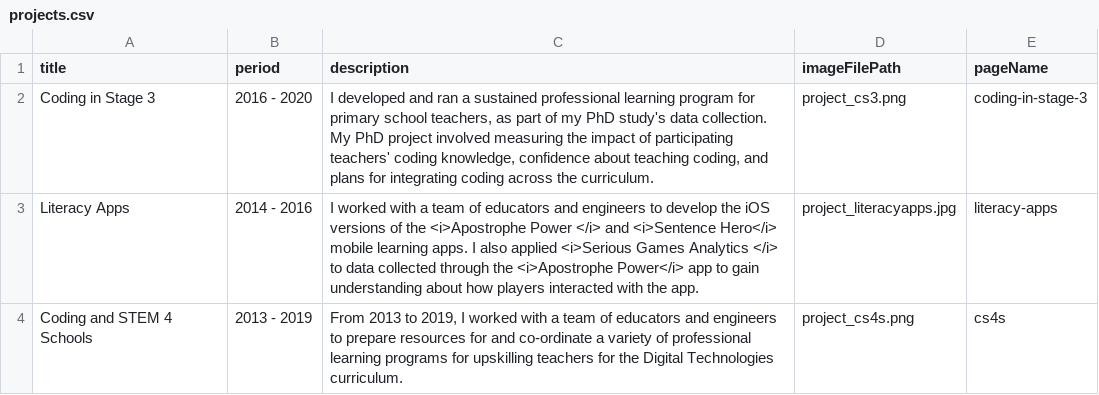
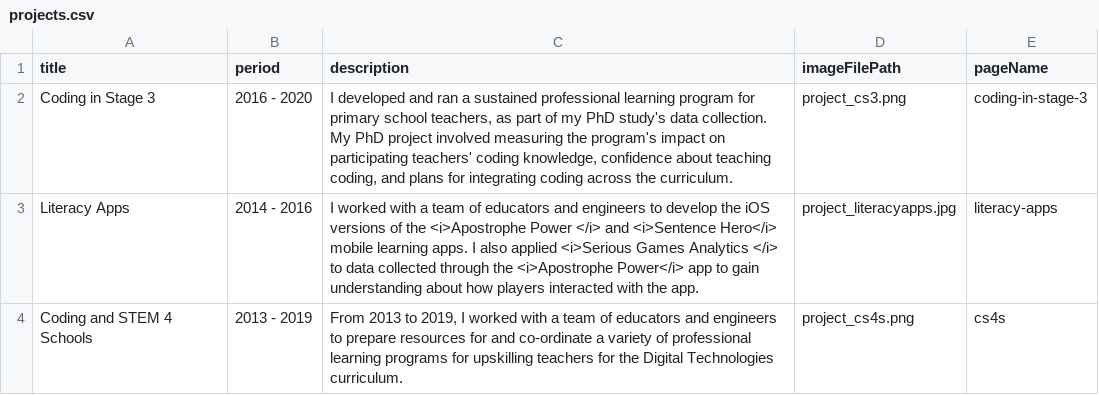
Before and after one commit to hckmd/hckmd.github.io, a CSV file: _data/projects.csv, drawn as a sheet.

Commit message:
Fixes minor typo in project description for Coding in Stage 3

```diff
--- a/_data/projects.csv
+++ b/_data/projects.csv
@@ -1,3 +1,3 @@
 title,period,description,imageFilePath,pageName
-Coding in Stage 3,2016 - 2020,"I developed and ran a sustained professional learning program for primary school teachers, as part of my PhD study's data collection. My PhD project involved measuring the impact of participating teachers' coding knowledge, confidence about teaching coding, and plans for integrating coding across the curriculum.",project_cs3.png,coding-in-stage-3
+Coding in Stage 3,2016 - 2020,"I developed and ran a sustained professional learning program for primary school teachers, as part of my PhD study's data collection. My PhD project involved measuring the program's impact on participating teachers' coding knowledge, confidence about teaching coding, and plans for integrating coding across the curriculum.",project_cs3.png,coding-in-stage-3
 Literacy Apps,2014 - 2016,I worked with a team of educators and engineers to develop the iOS versions of the <i>Apostrophe Power </i> and <i>Sentence Hero</i> mobile learning apps. I also applied <i>Serious Games Analytics </i> to data collected through the <i>Apostrophe Power</i> app to gain understanding about how players interacted with the app.,project_literacyapps.jpg,literacy-apps
```
